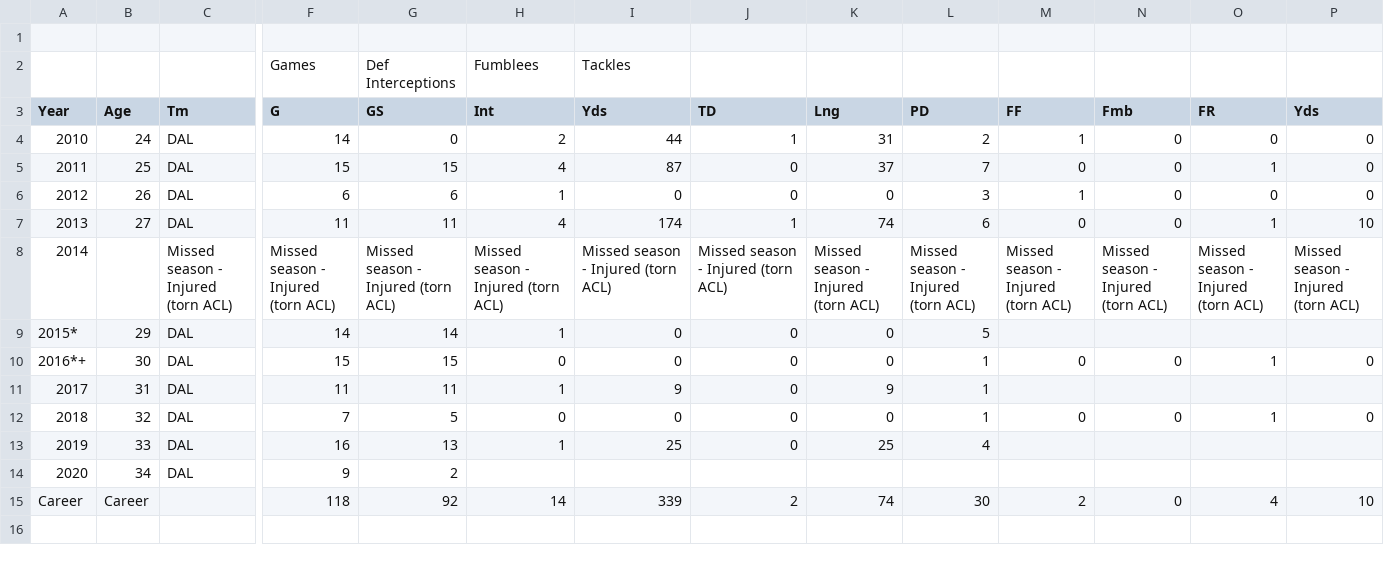
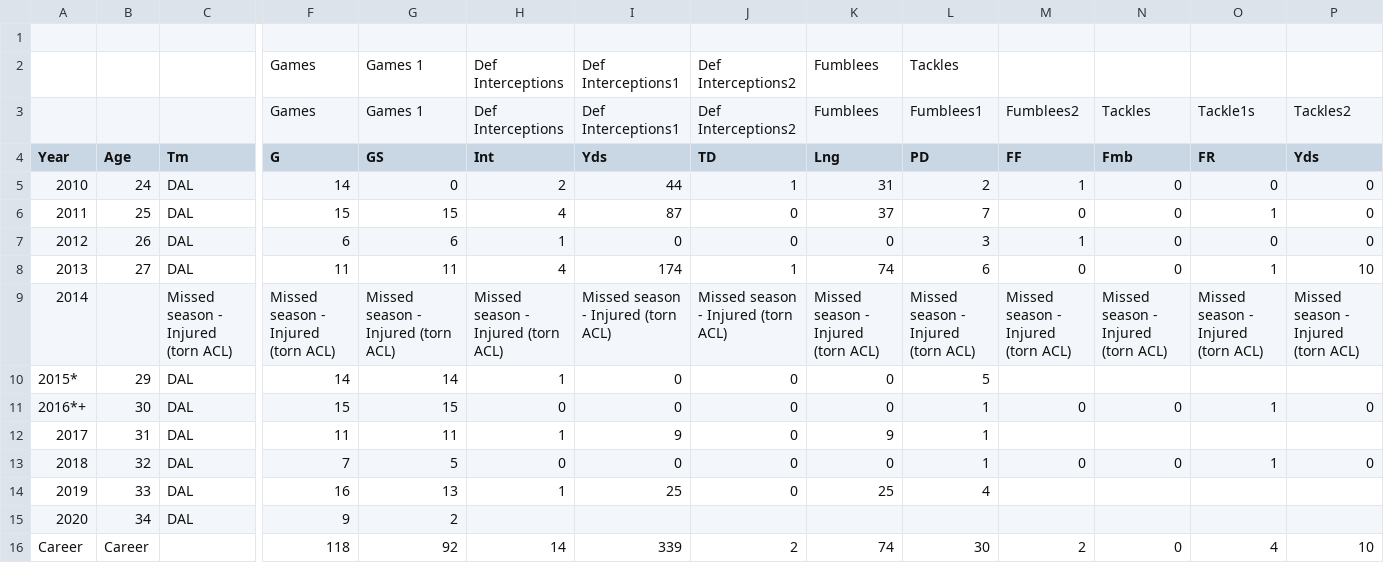
Before and after one commit to Bigsha966/NFL4, a CSV file: nfl4.csv, drawn as a sheet; only a part is shown, gaps mark what is left out; removed rows and columns are numbered as before the commit, all else as after; rows hold the shown columns only; the diff names each change by its address in the sheet, - before the commit and + after, or states it on an @@ line.

Commit message:
Update nfl4.csv

```diff
--- a/nfl4.csv
+++ b/nfl4.csv
-row 2:  |  |  | Games | Def Interceptions | Fumblees | Tackles
+row 2:  |  |  | Games | Games 1 | Def Interceptions | Def Interceptions1 | Def Interceptions2 | Fumblees | Tackles
+row 3:  |  |  | Games | Games 1 | Def Interceptions | Def Interceptions1 | Def Interceptions2 | Fumblees | Fumblees1 | Fumblees2 | Tackles | Tackle1s | Tackles2
```
